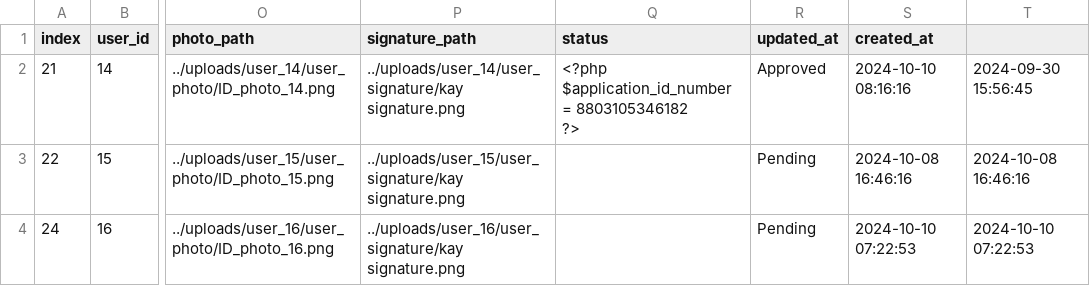
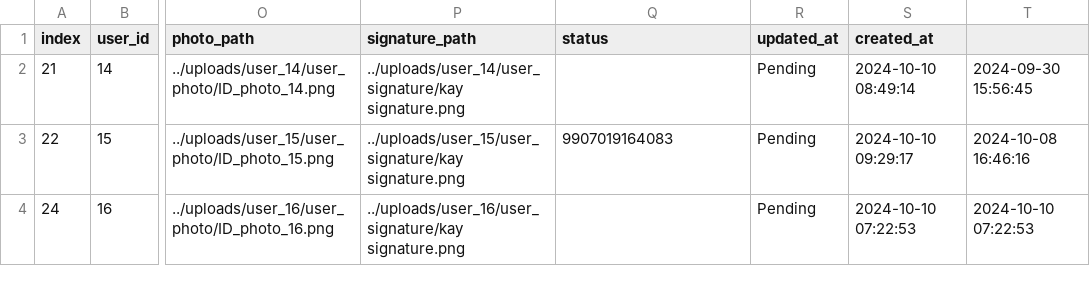
Before and after one commit to Bat-Man-Developer/gov-identity-Dweb, a CSV file: admin/datasets/id_applications.csv, drawn as a sheet; only a part is shown, gaps mark what is left out; ↵ is a line break in a cell; the diff names each change by its address in the sheet, - before the commit and + after, or states it on an @@ line.

```diff
--- a/admin/datasets/id_applications.csv
+++ b/admin/datasets/id_applications.csv
-Q2 (status): <?php $application_id_number = 8803105346182 ↵ ?>
+Q2 (status): (empty)
-R2 (updated_at): Approved
+R2 (updated_at): Pending
-S2 (created_at): 2024-10-10 08:16:16
+S2 (created_at): 2024-10-10 08:49:14
-Q3 (status): (empty)
+Q3 (status): 9907019164083
-S3 (created_at): 2024-10-08 16:46:16
+S3 (created_at): 2024-10-10 09:29:17
```
Also changed, not shown: admin/datasets/verify_id_application.csv, 4 other files.
